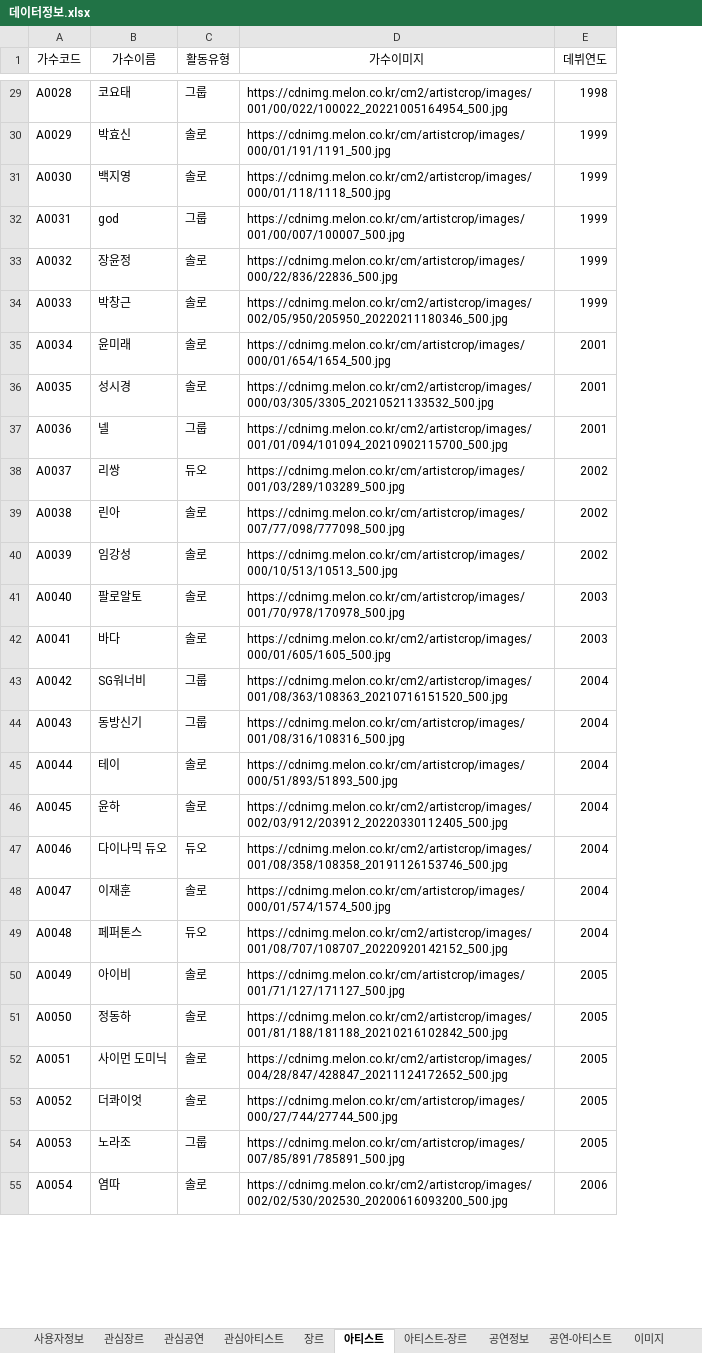
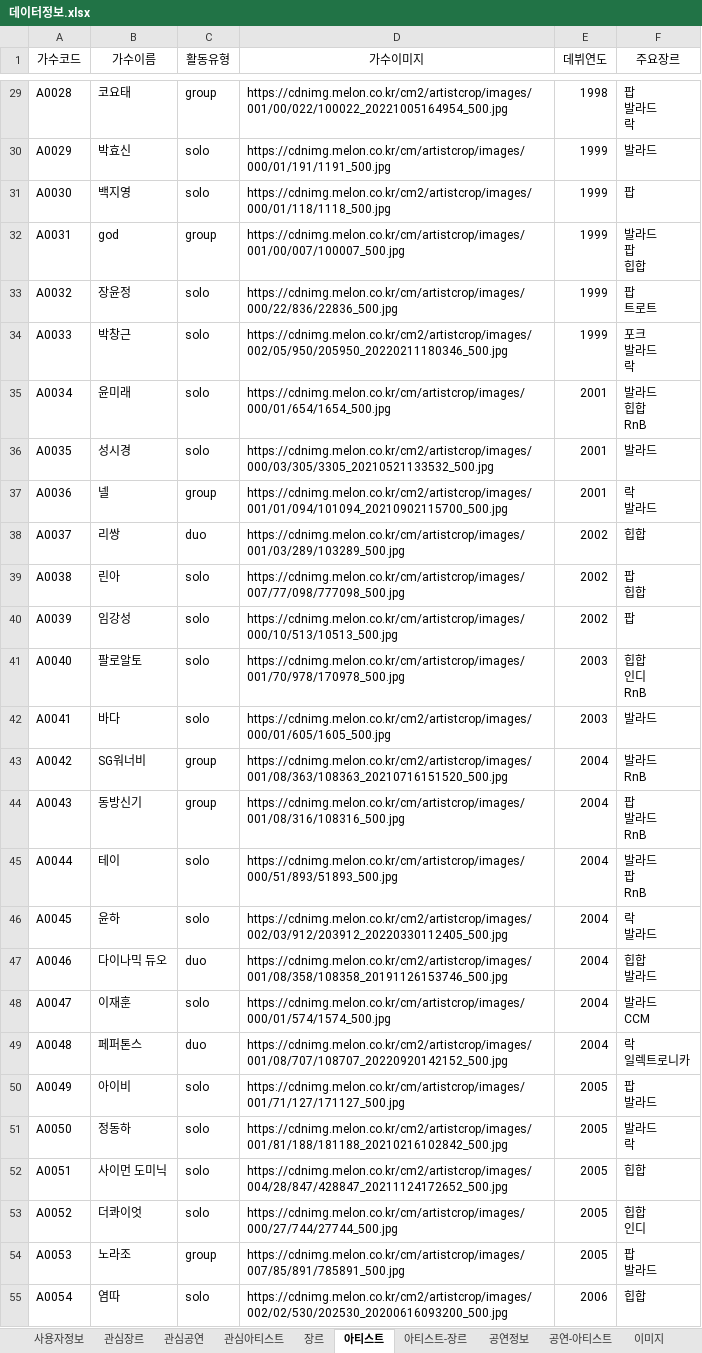
Before and after one commit to Preznt/Tiget, an Excel workbook: document/데이터정보.xlsx, sheet 아티스트, drawn as a sheet; only a part is shown, gaps mark what is left out; values as stored, in another font and other column widths than the file's, no borders; ↵ is a line break in a cell; the diff covers the shown part only; the diff names each change by its address in the sheet, - before the commit and + after, or states it on an @@ line.

```diff
--- a/document/데이터정보.xlsx (sheet 아티스트)
+++ b/document/데이터정보.xlsx (sheet 아티스트)
+column F (주요장르), rows 29-55: 팝 ↵ 발라드 ↵ 락 | 발라드 | 팝 | 발라드 ↵ 팝 ↵ 힙합 | 팝 ↵ 트로트 | 포크 ↵ 발라드 ↵ 락 | 발라드 ↵ 힙합 ↵ RnB | 발라드 | 락 ↵ 발라드 | 힙합 | 팝 ↵ 힙합 | 팝 | 힙합 ↵ 인디 ↵ RnB | 발라드 | 발라드 ↵ RnB | 팝 ↵ 발라드 ↵ RnB | 발라드 ↵ 팝 ↵ RnB | 락 ↵ 발라드 | 힙합 ↵ 발라드 | 발라드 ↵ CCM | 락 ↵ 일렉트로니카 | 팝 ↵ 발라드 | 발라드 ↵ 락 | 힙합 | 힙합 ↵ 인디 | 팝 ↵ 발라드 | 힙합
-C29 (활동유형): 그룹
+C29 (활동유형): group
-C30:C31 (활동유형): 솔로
+C30:C31 (활동유형): solo
-C32 (활동유형): 그룹
+C32 (활동유형): group
-C33:C36 (활동유형): 솔로
+C33:C36 (활동유형): solo
-C37 (활동유형): 그룹
+C37 (활동유형): group
-C38 (활동유형): 듀오
+C38 (활동유형): duo
-C39:C42 (활동유형): 솔로
+C39:C42 (활동유형): solo
-C43:C44 (활동유형): 그룹
+C43:C44 (활동유형): group
-C45:C46 (활동유형): 솔로
+C45:C46 (활동유형): solo
-C47 (활동유형): 듀오
+C47 (활동유형): duo
-C48 (활동유형): 솔로
+C48 (활동유형): solo
-C49 (활동유형): 듀오
+C49 (활동유형): duo
-C50:C53 (활동유형): 솔로
+C50:C53 (활동유형): solo
-C54 (활동유형): 그룹
+C54 (활동유형): group
-C55 (활동유형): 솔로
+C55 (활동유형): solo
```
Also changed, not shown: 94 edited cells elsewhere in this sheet, sheet 공연정보, document/테이블명세.xlsx, 3 other files.
